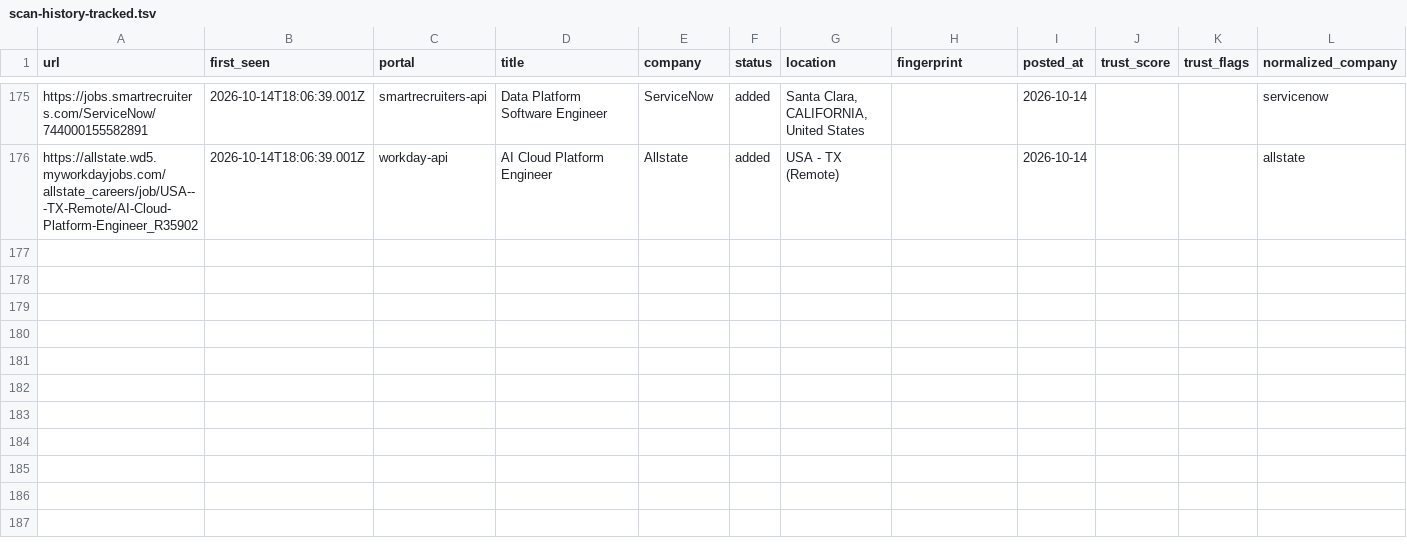
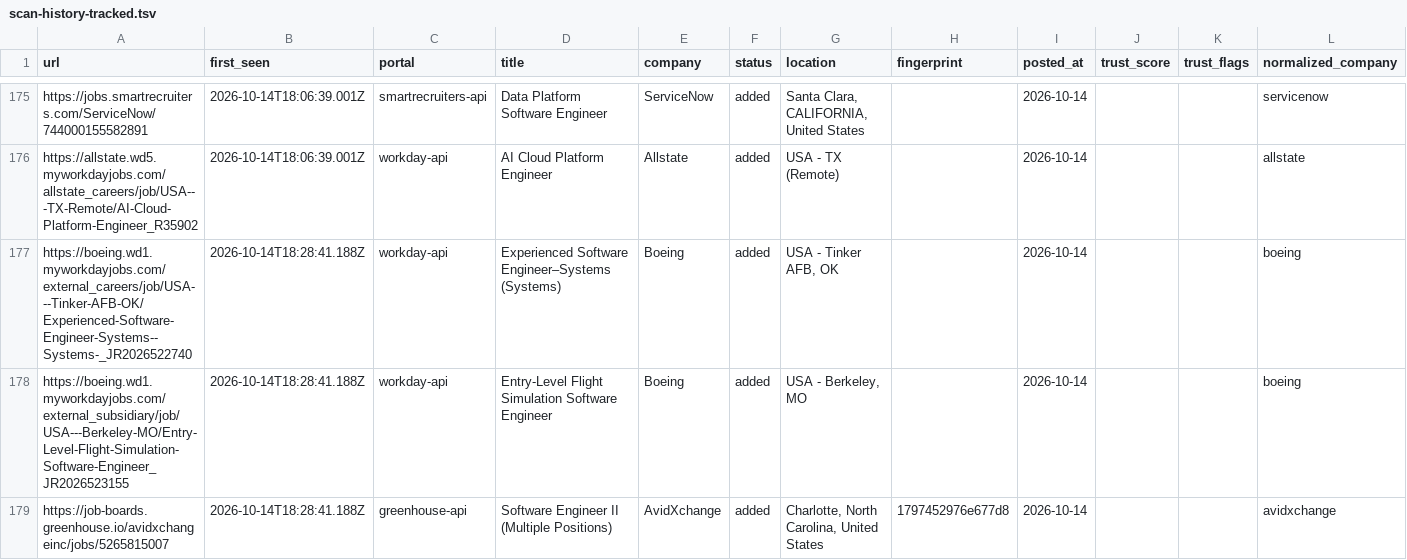
Before and after one commit to manavmalavia18/ghal-scanner, a TSV file: data/scan-history-tracked.tsv, drawn as a sheet; only a part is shown, gaps mark what is left out; the diff names each change by its address in the sheet, - before the commit and + after, or states it on an @@ line.

```diff
--- a/data/scan-history-tracked.tsv
+++ b/data/scan-history-tracked.tsv
+row 177: https://boeing.wd1.myworkdayjobs.com/external_careers/job/USA---Tinker-AFB-OK/Experienced-Software-Engineer-Systems--Systems-_JR2026522740 | 2026-10-14T18:28:41.188Z | workday-api | Experienced Software Engineer–Systems (Systems) | Boeing | added | USA - Tinker AFB, OK |  | 2026-10-14 |  |  | boeing
+row 178: https://boeing.wd1.myworkdayjobs.com/external_subsidiary/job/USA---Berkeley-MO/Entry-Level-Flight-Simulation-Software-Engineer_JR2026523155 | 2026-10-14T18:28:41.188Z | workday-api | Entry-Level Flight Simulation Software Engineer | Boeing | added | USA - Berkeley, MO |  | 2026-10-14 |  |  | boeing
+row 179: https://job-boards.greenhouse.io/avidxchangeinc/jobs/5265815007 | 2026-10-14T18:28:41.188Z | greenhouse-api | Software Engineer II (Multiple Positions) | AvidXchange | added | Charlotte, North Carolina, United States | 1797452976e677d8 | 2026-10-14 |  |  | avidxchange
```
Also changed, not shown: data/scan-runs.tsv, 3 other files.
